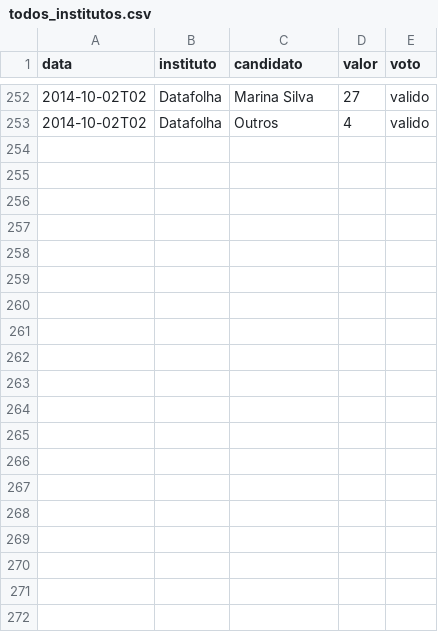
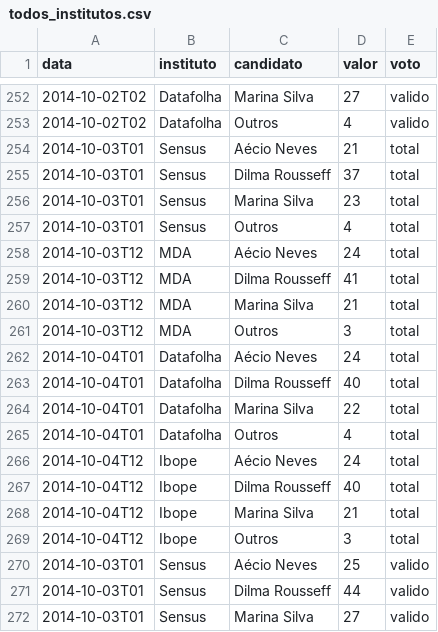
Before and after one commit to rodrigoburg/media_edados, a CSV file: dados/todos_institutos.csv, drawn as a sheet; only a part is shown, gaps mark what is left out; the diff covers the shown part only.

Commit message:
dados novos pesquisa sabado

```diff
--- a/dados/todos_institutos.csv
+++ b/dados/todos_institutos.csv
@@ -253 +253,20 @@
 "2014-10-02T02","Datafolha","Outros",4,"valido"
+"2014-10-03T01","Sensus","Aécio Neves",21,"total"
+"2014-10-03T01","Sensus","Dilma Rousseff",37,"total"
+"2014-10-03T01","Sensus","Marina Silva",23,"total"
+"2014-10-03T01","Sensus","Outros",4,"total"
+"2014-10-03T12","MDA","Aécio Neves",24,"total"
+"2014-10-03T12","MDA","Dilma Rousseff",41,"total"
+"2014-10-03T12","MDA","Marina Silva",21,"total"
+"2014-10-03T12","MDA","Outros",3,"total"
+"2014-10-04T01","Datafolha","Aécio Neves",24,"total"
+"2014-10-04T01","Datafolha","Dilma Rousseff",40,"total"
+"2014-10-04T01","Datafolha","Marina Silva",22,"total"
+"2014-10-04T01","Datafolha","Outros",4,"total"
+"2014-10-04T12","Ibope","Aécio Neves",24,"total"
+"2014-10-04T12","Ibope","Dilma Rousseff",40,"total"
+"2014-10-04T12","Ibope","Marina Silva",21,"total"
+"2014-10-04T12","Ibope","Outros",3,"total"
+"2014-10-03T01","Sensus","Aécio Neves",25,"valido"
+"2014-10-03T01","Sensus","Dilma Rousseff",44,"valido"
+"2014-10-03T01","Sensus","Marina Silva",27,"valido"
```
Also changed, not shown: 13 added rows elsewhere in this file, dados/media_edados.csv, dados/segundo_turno.csv, 1 other file.
